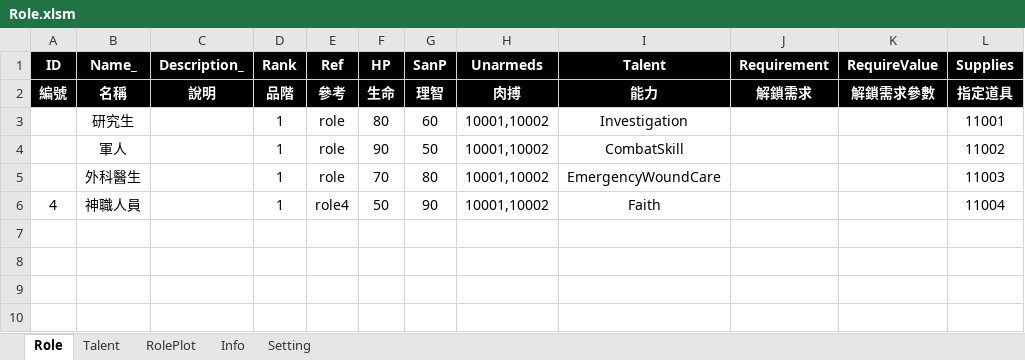
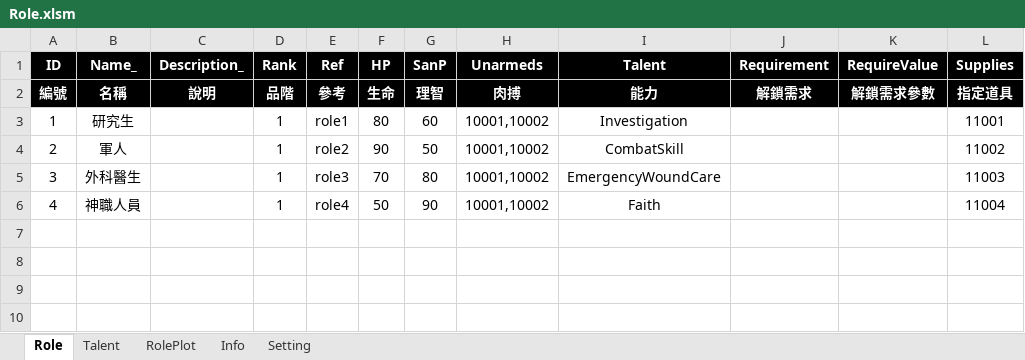
Before and after one commit to scozfortest/thedoor, an Excel workbook: Design/Role.xlsm, sheet Role, drawn as a sheet; only a part is shown; values as stored, in another font and other column widths than the file's, no borders; conditional formats not drawn; the diff names each change by its address in the sheet, - before the commit and + after, or states it on an @@ line.

```diff
--- a/Design/Role.xlsm (sheet Role)
+++ b/Design/Role.xlsm (sheet Role)
-A3 (ID): (empty)
+A3 (ID): 1
-E3 (Ref): role
+E3 (Ref): role1
-A4 (ID): (empty)
+A4 (ID): 2
-E4 (Ref): role
+E4 (Ref): role2
-A5 (ID): (empty)
+A5 (ID): 3
-E5 (Ref): role
+E5 (Ref): role3
```
Also changed, not shown: Design/String.xlsm, 35 other files.
